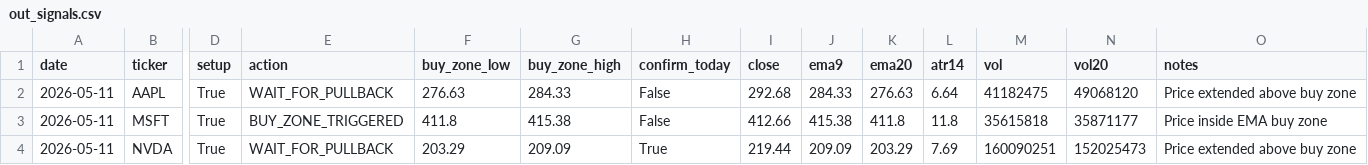
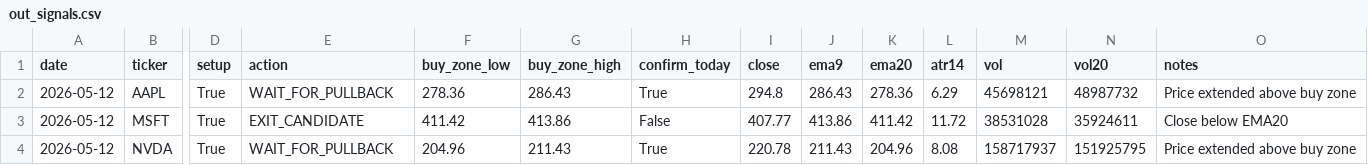
Before and after one commit to Ayodukale/S_B, a CSV file: data/out_signals.csv, drawn as a sheet; only a part is shown, gaps mark what is left out; the diff covers the shown part only; the diff names each change by its address in the sheet, - before the commit and + after, or states it on an @@ line.

```diff
--- a/data/out_signals.csv
+++ b/data/out_signals.csv
-A2:A4 (date): 2026-05-11
+A2:A4 (date): 2026-05-12
-F2 (buy_zone_low): 276.63
+F2 (buy_zone_low): 278.36
-G2 (buy_zone_high): 284.33
+G2 (buy_zone_high): 286.43
-H2 (confirm_today): False
+H2 (confirm_today): True
-I2 (close): 292.68
+I2 (close): 294.8
-J2 (ema9): 284.33
+J2 (ema9): 286.43
-K2 (ema20): 276.63
+K2 (ema20): 278.36
-L2 (atr14): 6.64
+L2 (atr14): 6.29
-M2 (vol): 41182475
+M2 (vol): 45698121
-N2 (vol20): 49068120
+N2 (vol20): 48987732
-E3 (action): BUY_ZONE_TRIGGERED
+E3 (action): EXIT_CANDIDATE
-F3 (buy_zone_low): 411.8
+F3 (buy_zone_low): 411.42
-G3 (buy_zone_high): 415.38
+G3 (buy_zone_high): 413.86
-I3 (close): 412.66
+I3 (close): 407.77
-J3 (ema9): 415.38
+J3 (ema9): 413.86
-K3 (ema20): 411.8
+K3 (ema20): 411.42
-L3 (atr14): 11.8
+L3 (atr14): 11.72
-M3 (vol): 35615818
+M3 (vol): 38531028
-N3 (vol20): 35871177
+N3 (vol20): 35924611
-O3 (notes): Price inside EMA buy zone
+O3 (notes): Close below EMA20
-F4 (buy_zone_low): 203.29
+F4 (buy_zone_low): 204.96
-G4 (buy_zone_high): 209.09
+G4 (buy_zone_high): 211.43
-I4 (close): 219.44
+I4 (close): 220.78
-J4 (ema9): 209.09
+J4 (ema9): 211.43
-K4 (ema20): 203.29
+K4 (ema20): 204.96
-L4 (atr14): 7.69
+L4 (atr14): 8.08
-M4 (vol): 160090251
+M4 (vol): 158717937
-N4 (vol20): 152025473
+N4 (vol20): 151925795
```
Also changed, not shown: 51 edited cells elsewhere in this file, data/ledger.csv, 4 other files.
